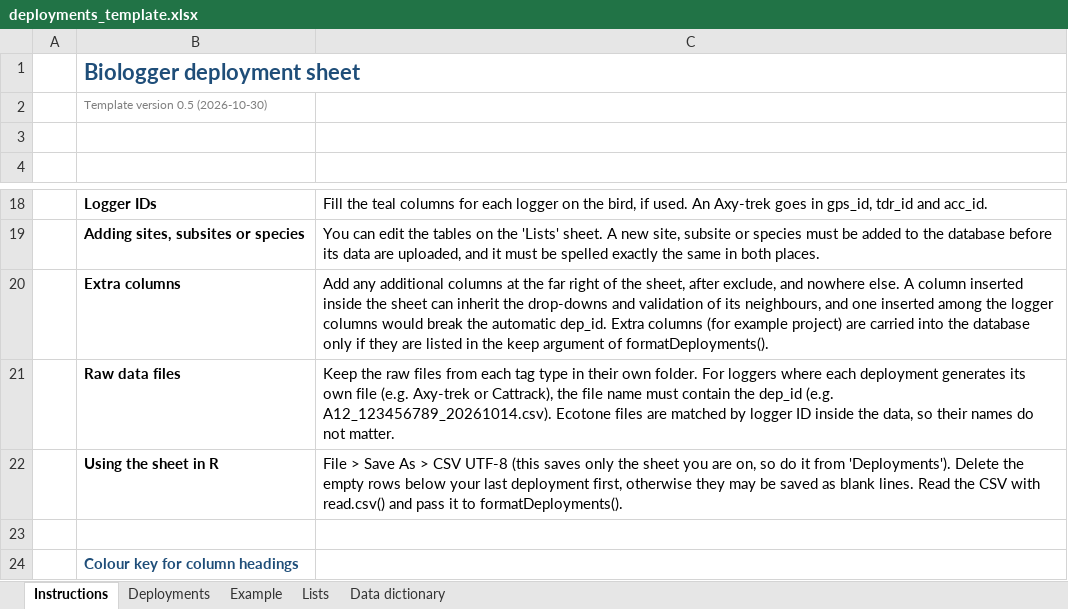
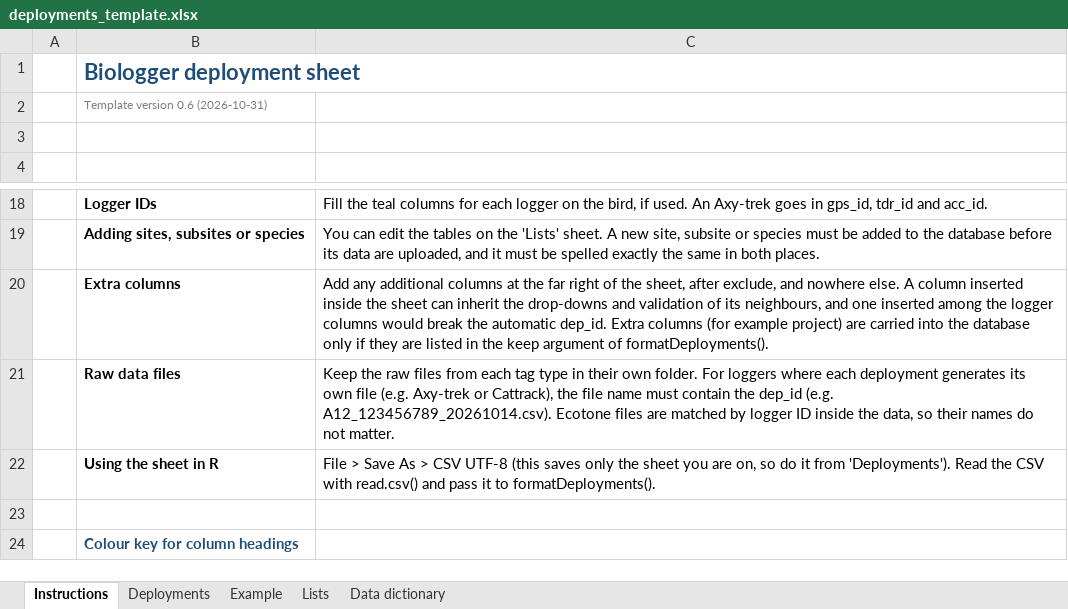
Before and after one commit to allisonglider/seabiRds, an Excel workbook: inst/extdata/deployments_template.xlsx, sheet Instructions, drawn as a sheet; only a part is shown, gaps mark what is left out; values as stored, in another font and other column widths than the file's, no borders; the diff names each change by its address in the sheet, - before the commit and + after, or states it on an @@ line.

Commit message:
fix instructions

```diff
--- a/inst/extdata/deployments_template.xlsx (sheet Instructions)
+++ b/inst/extdata/deployments_template.xlsx (sheet Instructions)
-B2: Template version 0.5 (2026-10-30)
+B2: Template version 0.6 (2026-10-31)
-C22: …from 'Deployments'). Delete the empty rows below your last deployment first, otherwise they may be saved as blank lines. Read the…
+C22: …from 'Deployments'). Read the…
```
